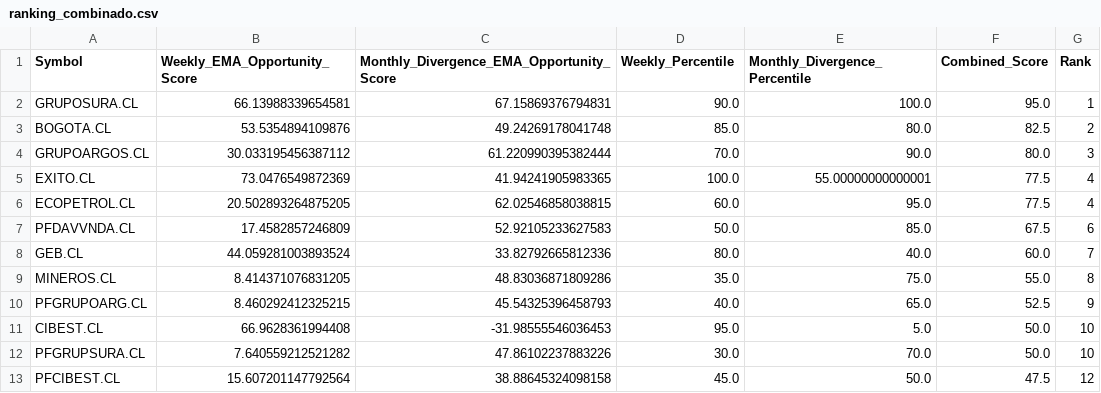
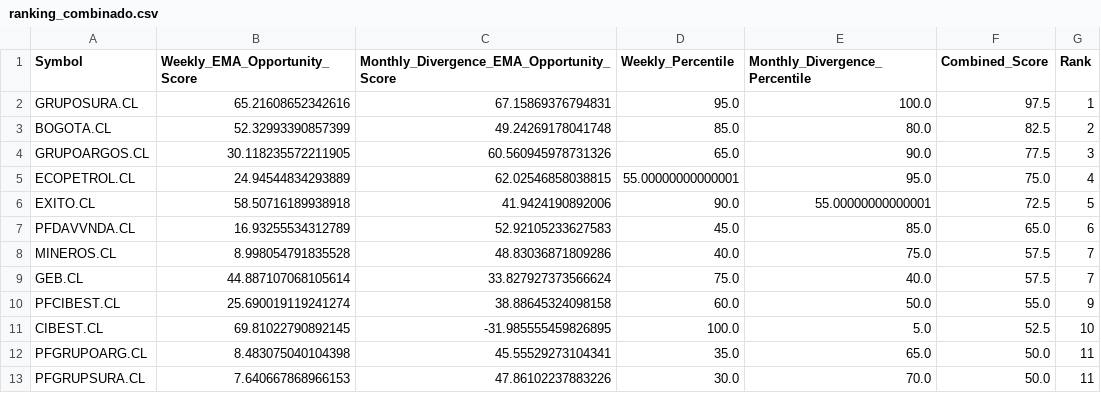
Before and after one commit to Luigi-github/vfi-investment-analyzer, a CSV file: reports/colombia_three_rankings/ranking_combinado.csv, drawn as a sheet; only a part is shown; the diff covers the shown part only.

```diff
--- a/reports/colombia_three_rankings/ranking_combinado.csv
+++ b/reports/colombia_three_rankings/ranking_combinado.csv
@@ -1,13 +1,13 @@
 Symbol,Weekly_EMA_Opportunity_Score,Monthly_Divergence_EMA_Opportunity_Score,Weekly_Percentile,Monthly_Divergence_Percentile,Combined_Score,Rank
-GRUPOSURA.CL,66.13988339654581,67.15869376794831,90.0,100.0,95.0,1
-BOGOTA.CL,53.5354894109876,49.24269178041748,85.0,80.0,82.5,2
-GRUPOARGOS.CL,30.033195456387112,61.220990395382444,70.0,90.0,80.0,3
-EXITO.CL,73.0476549872369,41.94241905983365,100.0,55.00000000000001,77.5,4
-ECOPETROL.CL,20.502893264875205,62.02546858038815,60.0,95.0,77.5,4
-PFDAVVNDA.CL,17.4582857246809,52.92105233627583,50.0,85.0,67.5,6
-GEB.CL,44.059281003893524,33.82792665812336,80.0,40.0,60.0,7
-MINEROS.CL,8.414371076831205,48.83036871809286,35.0,75.0,55.0,8
-PFGRUPOARG.CL,8.460292412325215,45.54325396458793,40.0,65.0,52.5,9
-CIBEST.CL,66.9628361994408,-31.98555546036453,95.0,5.0,50.0,10
-PFGRUPSURA.CL,7.640559212521282,47.86102237883226,30.0,70.0,50.0,10
-PFCIBEST.CL,15.607201147792564,38.88645324098158,45.0,50.0,47.5,12
+GRUPOSURA.CL,65.21608652342616,67.15869376794831,95.0,100.0,97.5,1
+BOGOTA.CL,52.32993390857399,49.24269178041748,85.0,80.0,82.5,2
+GRUPOARGOS.CL,30.118235572211905,60.560945978731326,65.0,90.0,77.5,3
+ECOPETROL.CL,24.94544834293889,62.02546858038815,55.00000000000001,95.0,75.0,4
+EXITO.CL,58.50716189938918,41.9424190892006,90.0,55.00000000000001,72.5,5
+PFDAVVNDA.CL,16.93255534312789,52.92105233627583,45.0,85.0,65.0,6
+MINEROS.CL,8.998054791835528,48.83036871809286,40.0,75.0,57.5,7
+GEB.CL,44.887107068105614,33.827927373566624,75.0,40.0,57.5,7
+PFCIBEST.CL,25.690019119241274,38.88645324098158,60.0,50.0,55.0,9
+CIBEST.CL,69.81022790892145,-31.985555459826895,100.0,5.0,52.5,10
+PFGRUPOARG.CL,8.483075040104398,45.55529273104341,35.0,65.0,50.0,11
+PFGRUPSURA.CL,7.640667868966153,47.86102237883226,30.0,70.0,50.0,11
```
Also changed, not shown: 1 added row, 1 removed row and 14 edited cells elsewhere in this file, reports/colombia_three_rankings/cobertura_universo.csv, reports/colombia_three_rankings/excluidos_por_liquidez.csv, 5 other files.
